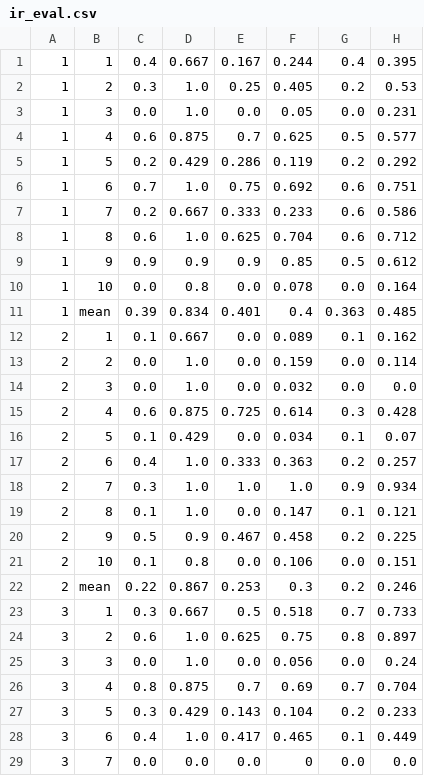
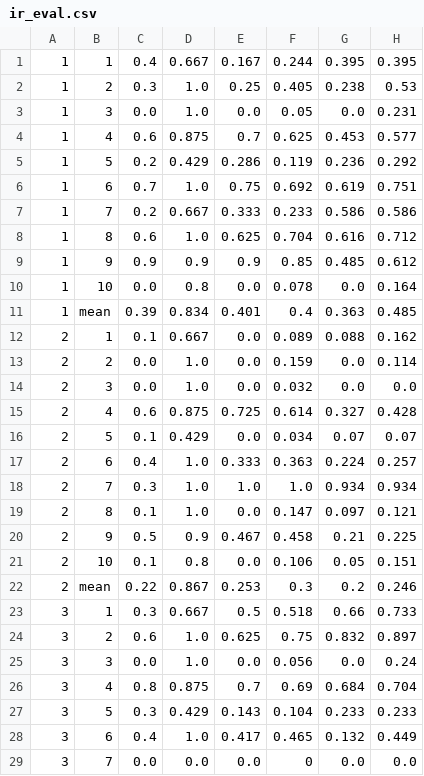
Before and after one commit to Pompey21/fiesta-biena, a CSV file: ir_eval.csv, drawn as a sheet; only a part is shown; the diff covers the shown part only.

```diff
--- a/ir_eval.csv
+++ b/ir_eval.csv
@@ -1,29 +1,29 @@
-1,1,0.4,0.667,0.167,0.244,0.4,0.395
-1,2,0.3,1.0,0.25,0.405,0.2,0.53
+1,1,0.4,0.667,0.167,0.244,0.395,0.395
+1,2,0.3,1.0,0.25,0.405,0.238,0.53
 1,3,0.0,1.0,0.0,0.05,0.0,0.231
-1,4,0.6,0.875,0.7,0.625,0.5,0.577
-1,5,0.2,0.429,0.286,0.119,0.2,0.292
-1,6,0.7,1.0,0.75,0.692,0.6,0.751
-1,7,0.2,0.667,0.333,0.233,0.6,0.586
-1,8,0.6,1.0,0.625,0.704,0.6,0.712
-1,9,0.9,0.9,0.9,0.85,0.5,0.612
+1,4,0.6,0.875,0.7,0.625,0.453,0.577
+1,5,0.2,0.429,0.286,0.119,0.236,0.292
+1,6,0.7,1.0,0.75,0.692,0.619,0.751
+1,7,0.2,0.667,0.333,0.233,0.586,0.586
+1,8,0.6,1.0,0.625,0.704,0.616,0.712
+1,9,0.9,0.9,0.9,0.85,0.485,0.612
 1,10,0.0,0.8,0.0,0.078,0.0,0.164
 1,mean,0.39,0.834,0.401,0.4,0.363,0.485
-2,1,0.1,0.667,0.0,0.089,0.1,0.162
+2,1,0.1,0.667,0.0,0.089,0.088,0.162
 2,2,0.0,1.0,0.0,0.159,0.0,0.114
 2,3,0.0,1.0,0.0,0.032,0.0,0.0
-2,4,0.6,0.875,0.725,0.614,0.3,0.428
-2,5,0.1,0.429,0.0,0.034,0.1,0.07
-2,6,0.4,1.0,0.333,0.363,0.2,0.257
-2,7,0.3,1.0,1.0,1.0,0.9,0.934
-2,8,0.1,1.0,0.0,0.147,0.1,0.121
-2,9,0.5,0.9,0.467,0.458,0.2,0.225
-2,10,0.1,0.8,0.0,0.106,0.0,0.151
+2,4,0.6,0.875,0.725,0.614,0.327,0.428
+2,5,0.1,0.429,0.0,0.034,0.07,0.07
+2,6,0.4,1.0,0.333,0.363,0.224,0.257
+2,7,0.3,1.0,1.0,1.0,0.934,0.934
+2,8,0.1,1.0,0.0,0.147,0.097,0.121
+2,9,0.5,0.9,0.467,0.458,0.21,0.225
+2,10,0.1,0.8,0.0,0.106,0.05,0.151
 2,mean,0.22,0.867,0.253,0.3,0.2,0.246
-3,1,0.3,0.667,0.5,0.518,0.7,0.733
-3,2,0.6,1.0,0.625,0.75,0.8,0.897
+3,1,0.3,0.667,0.5,0.518,0.66,0.733
+3,2,0.6,1.0,0.625,0.75,0.832,0.897
 3,3,0.0,1.0,0.0,0.056,0.0,0.24
-3,4,0.8,0.875,0.7,0.69,0.7,0.704
-3,5,0.3,0.429,0.143,0.104,0.2,0.233
-3,6,0.4,1.0,0.417,0.465,0.1,0.449
+3,4,0.8,0.875,0.7,0.69,0.684,0.704
+3,5,0.3,0.429,0.143,0.104,0.233,0.233
+3,6,0.4,1.0,0.417,0.465,0.132,0.449
 3,7,0.0,0.0,0.0,0,0.0,0.0
```
Also changed, not shown: 24 edited cells elsewhere in this file, 4 other files.
